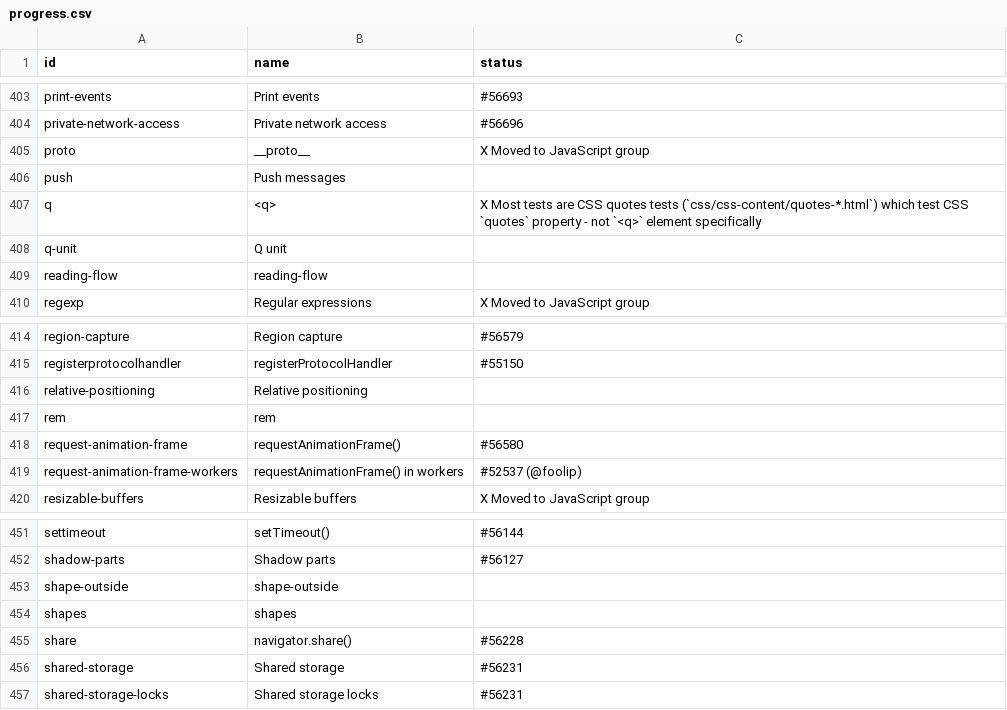
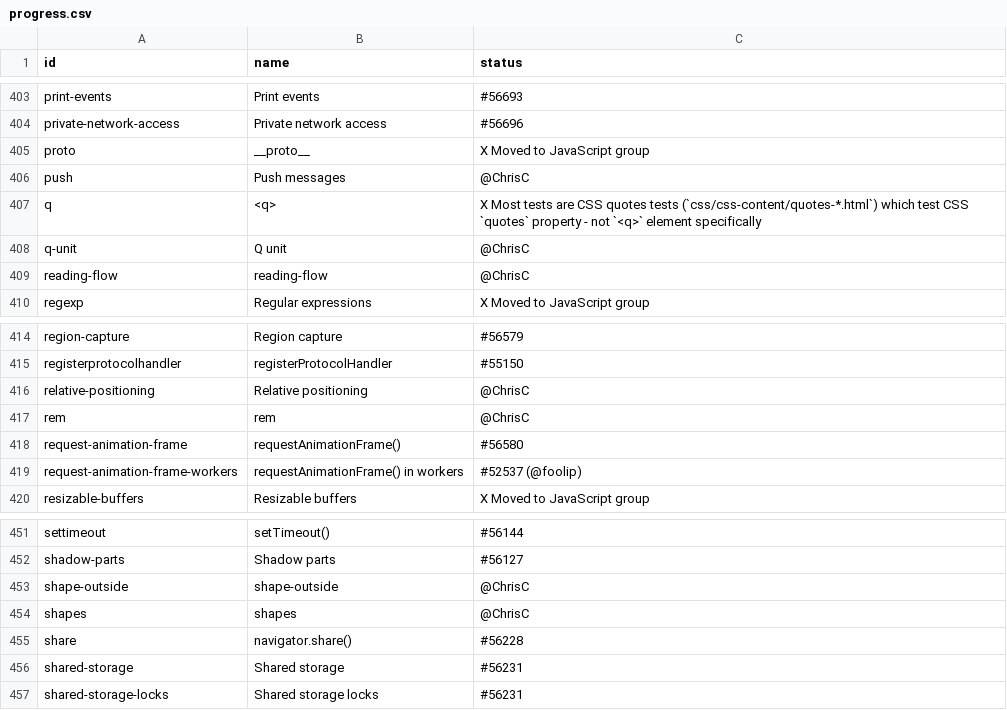
Before and after one commit to bocoup/wpt-classification-tools, a CSV file: progress.csv, drawn as a sheet; only a part is shown, gaps mark what is left out.

Commit message:
claim more features

```diff
--- a/progress.csv
+++ b/progress.csv
@@ -405,6 +405,6 @@ private-network-access,Private network access,#56696
 proto,__proto__,X Moved to JavaScript group
-push,Push messages,
+push,Push messages,@ChrisC
 q,<q>,X Most tests are CSS quotes tests (`css/css-content/quotes-*.html`) which test CSS `quotes` property - not `<q>` element specifically
-q-unit,Q unit,
-reading-flow,reading-flow,
+q-unit,Q unit,@ChrisC
+reading-flow,reading-flow,@ChrisC
 regexp,Regular expressions,X Moved to JavaScript group
@@ -415,4 +415,4 @@ region-capture,Region capture,#56579
 registerprotocolhandler,registerProtocolHandler,#55150
-relative-positioning,Relative positioning,
-rem,rem,
+relative-positioning,Relative positioning,@ChrisC
+rem,rem,@ChrisC
 request-animation-frame,requestAnimationFrame(),#56580
@@ -452,4 +452,4 @@ settimeout,setTimeout(),#56144
 shadow-parts,Shadow parts,#56127
-shape-outside,shape-outside,
-shapes,shapes,
+shape-outside,shape-outside,@ChrisC
+shapes,shapes,@ChrisC
 share,navigator.share(),#56228
```
